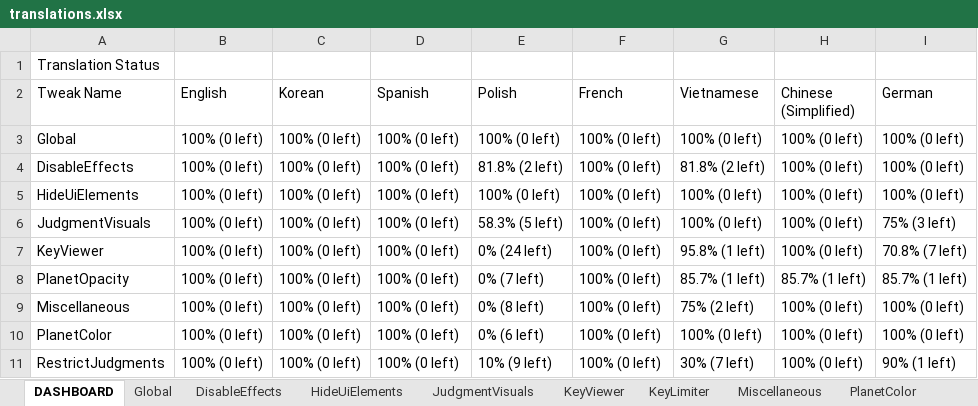
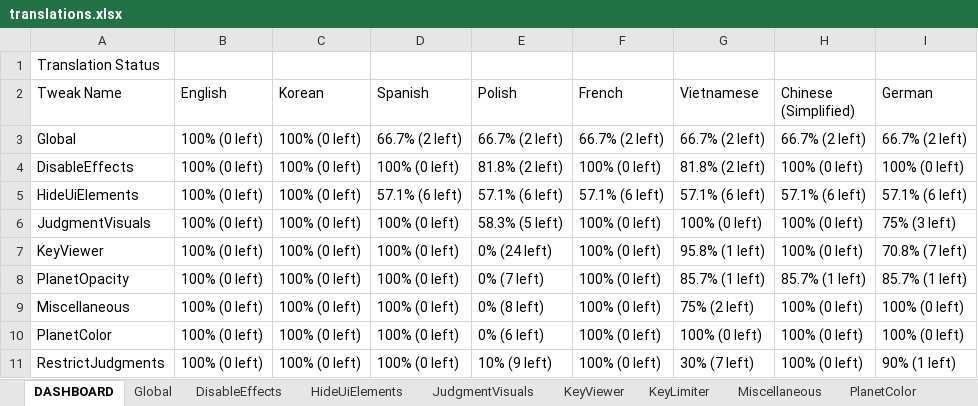
Before and after one commit to PizzaLovers007/AdofaiTweaks, an Excel workbook: AdofaiTweaks.Generator/translations.xlsx, sheet DASHBOARD, drawn as a sheet; values as stored, in another font and other column widths than the file's, no borders; the diff names each change by its address in the sheet, - before the commit and + after, or states it on an @@ line.

```diff
--- a/AdofaiTweaks.Generator/translations.xlsx (sheet DASHBOARD)
+++ b/AdofaiTweaks.Generator/translations.xlsx (sheet DASHBOARD)
-D3 (Spanish): 100% (0 left)
+D3 (Spanish): 66.7% (2 left)
-E3 (Polish): 100% (0 left)
+E3 (Polish): 66.7% (2 left)
-F3 (French): 100% (0 left)
+F3 (French): 66.7% (2 left)
-G3 (Vietnamese): 100% (0 left)
+G3 (Vietnamese): 66.7% (2 left)
-H3 (Chinese (Simplified)): 100% (0 left)
+H3 (Chinese (Simplified)): 66.7% (2 left)
-I3 (German): 100% (0 left)
+I3 (German): 66.7% (2 left)
-D5 (Spanish): 100% (0 left)
+D5 (Spanish): 57.1% (6 left)
-E5 (Polish): 100% (0 left)
+E5 (Polish): 57.1% (6 left)
-F5 (French): 100% (0 left)
+F5 (French): 57.1% (6 left)
-G5 (Vietnamese): 100% (0 left)
+G5 (Vietnamese): 57.1% (6 left)
-H5 (Chinese (Simplified)): 100% (0 left)
+H5 (Chinese (Simplified)): 57.1% (6 left)
-I5 (German): 100% (0 left)
+I5 (German): 57.1% (6 left)
```
Also changed, not shown: sheet HideUiElements, sheet Global, sheet JudgmentVisuals, 1 other file.
